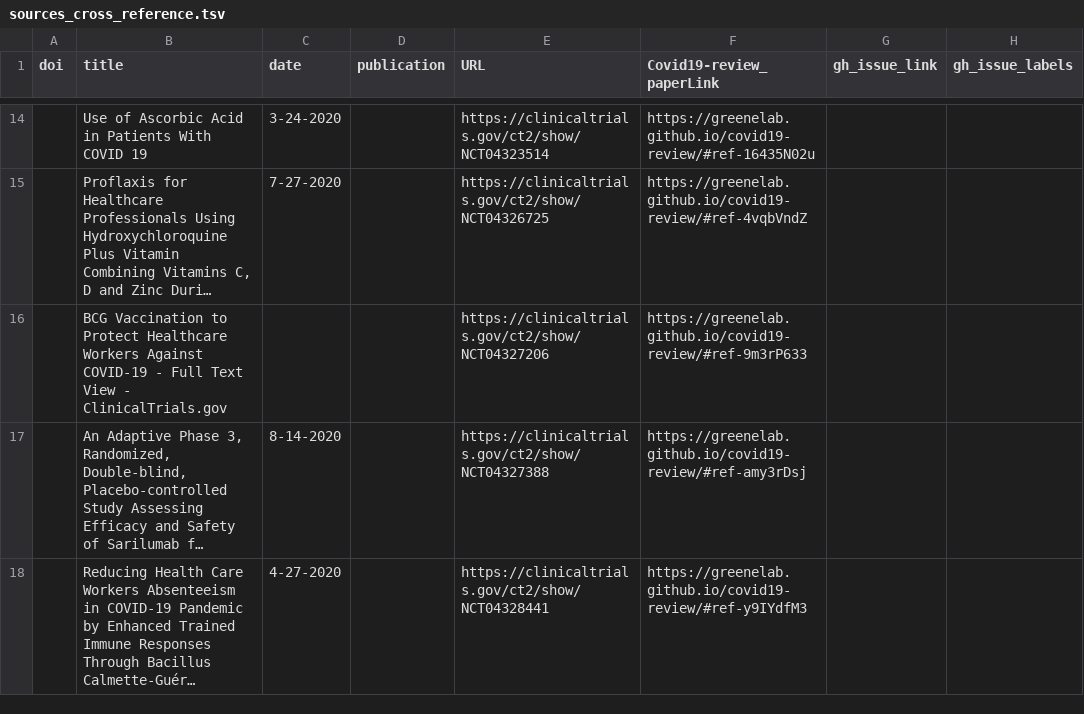
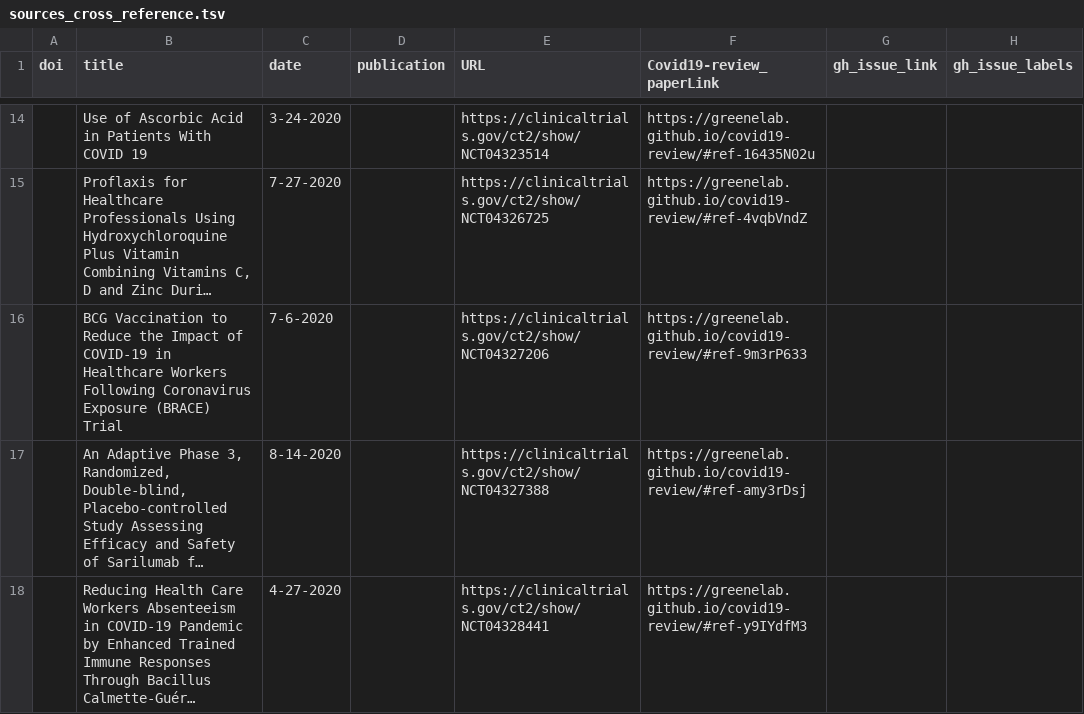
Before and after one commit to greenelab/covid19-review, a TSV file: sources_cross_reference.tsv, drawn as a sheet; only a part is shown, gaps mark what is left out; long unchanged cells end in …; the diff covers the shown part only; the diff names each change by its address in the sheet, - before the commit and + after, or states it on an @@ line.

```diff
--- a/sources_cross_reference.tsv
+++ b/sources_cross_reference.tsv
-B16 (title): …Vaccination to Protect Healthcare Workers Against COVID-19 - Full Text View - ClinicalTrials.gov
+B16 (title): …Vaccination to Reduce the Impact of COVID-19 in Healthcare Workers Following Coronavirus Exposure (BRACE) Trial
-C16 (date): (empty)
+C16 (date): 7-6-2020
```
Also changed, not shown: 5 edited cells elsewhere in this file, citations.tsv, 6 other files.
